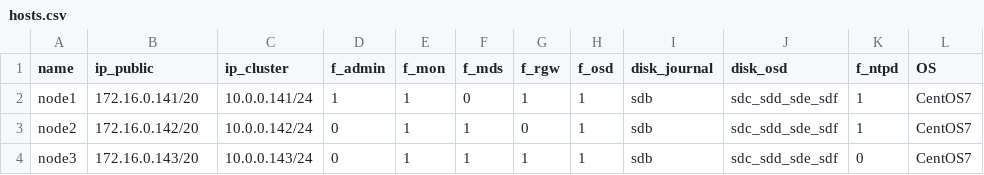
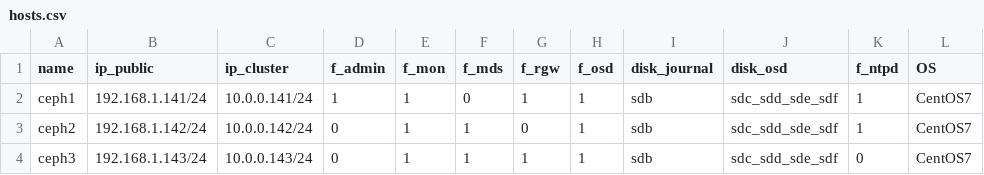
Before and after one commit to uncelvel/ceph, a CSV file: hosts.csv, drawn as a sheet.

Commit message:
re fix hosts.csv

```diff
--- a/hosts.csv
+++ b/hosts.csv
@@ -1,4 +1,4 @@
 name,ip_public,ip_cluster,f_admin,f_mon,f_mds,f_rgw,f_osd,disk_journal,disk_osd,f_ntpd,OS
-node1,172.16.0.141/20,10.0.0.141/24,1,1,0,1,1,sdb,sdc_sdd_sde_sdf,1,CentOS7
-node2,172.16.0.142/20,10.0.0.142/24,0,1,1,0,1,sdb,sdc_sdd_sde_sdf,1,CentOS7
-node3,172.16.0.143/20,10.0.0.143/24,0,1,1,1,1,sdb,sdc_sdd_sde_sdf,0,CentOS7
+ceph1,192.168.1.141/24,10.0.0.141/24,1,1,0,1,1,sdb,sdc_sdd_sde_sdf,1,CentOS7
+ceph2,192.168.1.142/24,10.0.0.142/24,0,1,1,0,1,sdb,sdc_sdd_sde_sdf,1,CentOS7
+ceph3,192.168.1.143/24,10.0.0.143/24,0,1,1,1,1,sdb,sdc_sdd_sde_sdf,0,CentOS7
```
